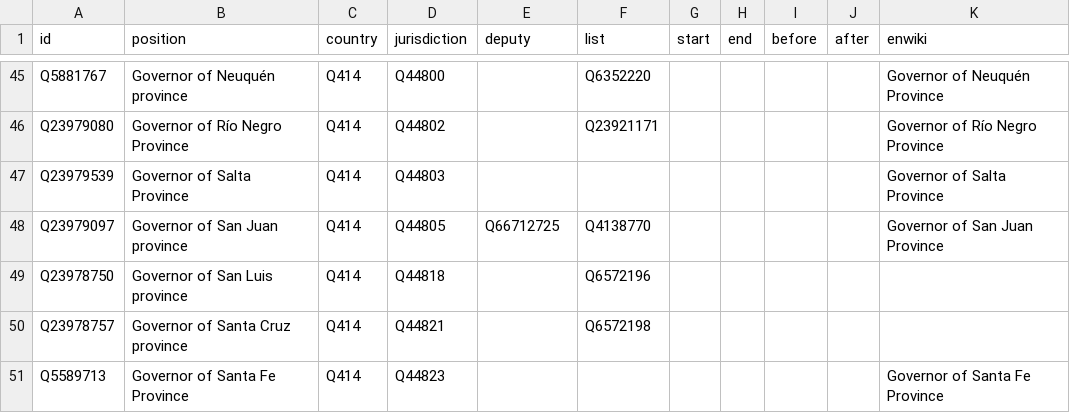
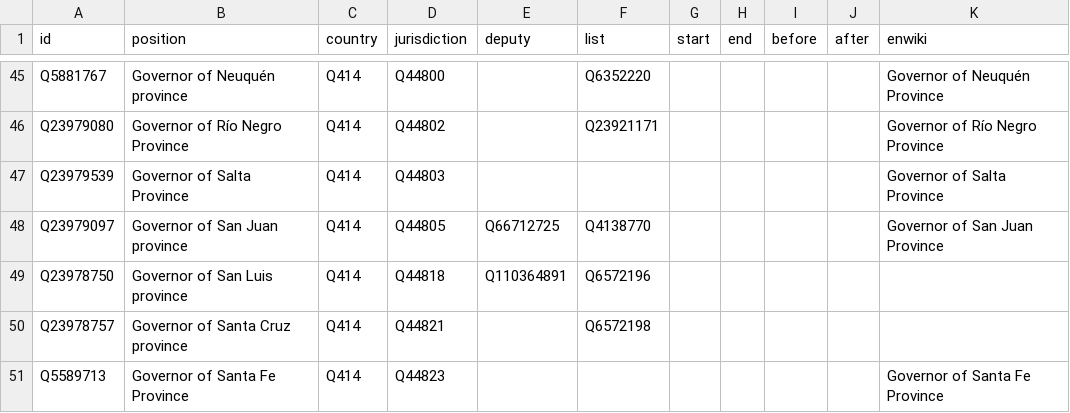
Before and after one commit to every-politician-scrapers/argentina-ministers, a CSV file: html/positions.csv, drawn as a sheet; only a part is shown, gaps mark what is left out.

```diff
--- a/html/positions.csv
+++ b/html/positions.csv
@@ -48,3 +48,3 @@ Q23979539,Governor of Salta Province,Q414,Q44803,,,,,,,Governor of Salta Provinc
 Q23979097,Governor of San Juan province,Q414,Q44805,Q66712725,Q4138770,,,,,Governor of San Juan Province
-Q23978750,Governor of San Luis province,Q414,Q44818,,Q6572196,,,,,
+Q23978750,Governor of San Luis province,Q414,Q44818,Q110364891,Q6572196,,,,,
 Q23978757,Governor of Santa Cruz province,Q414,Q44821,,Q6572198,,,,,
```
Also changed, not shown: html/holders21.csv, html/legislators.csv.
